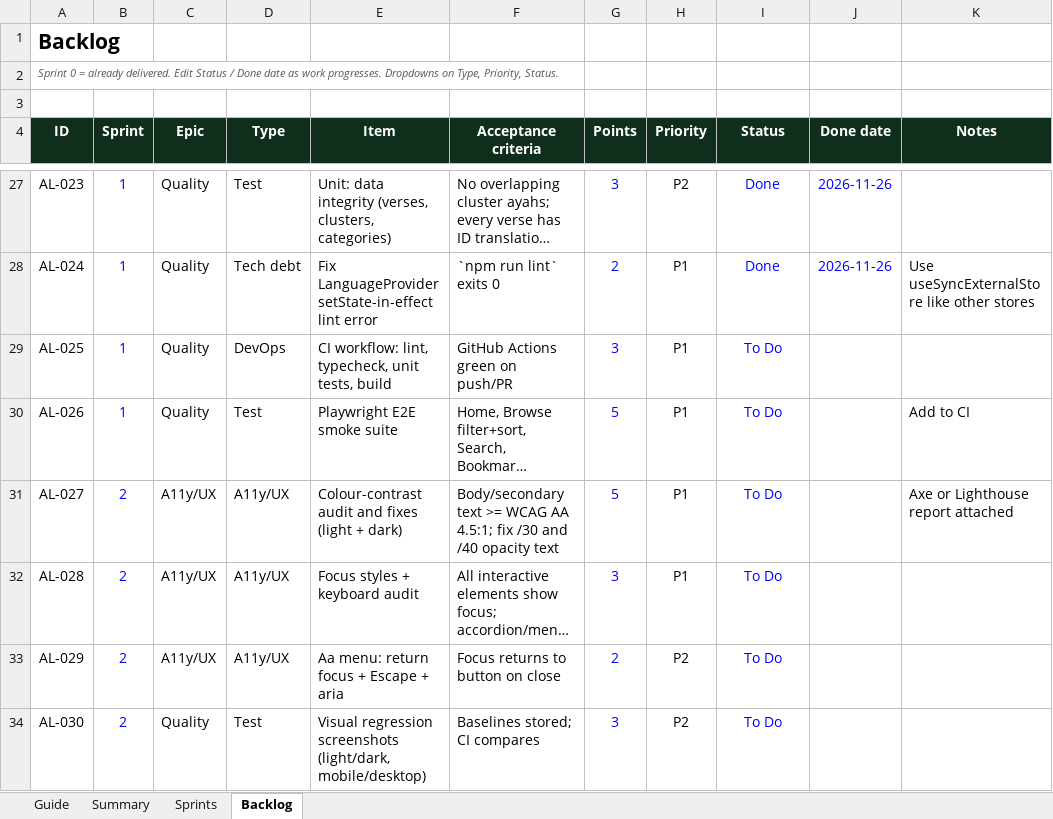
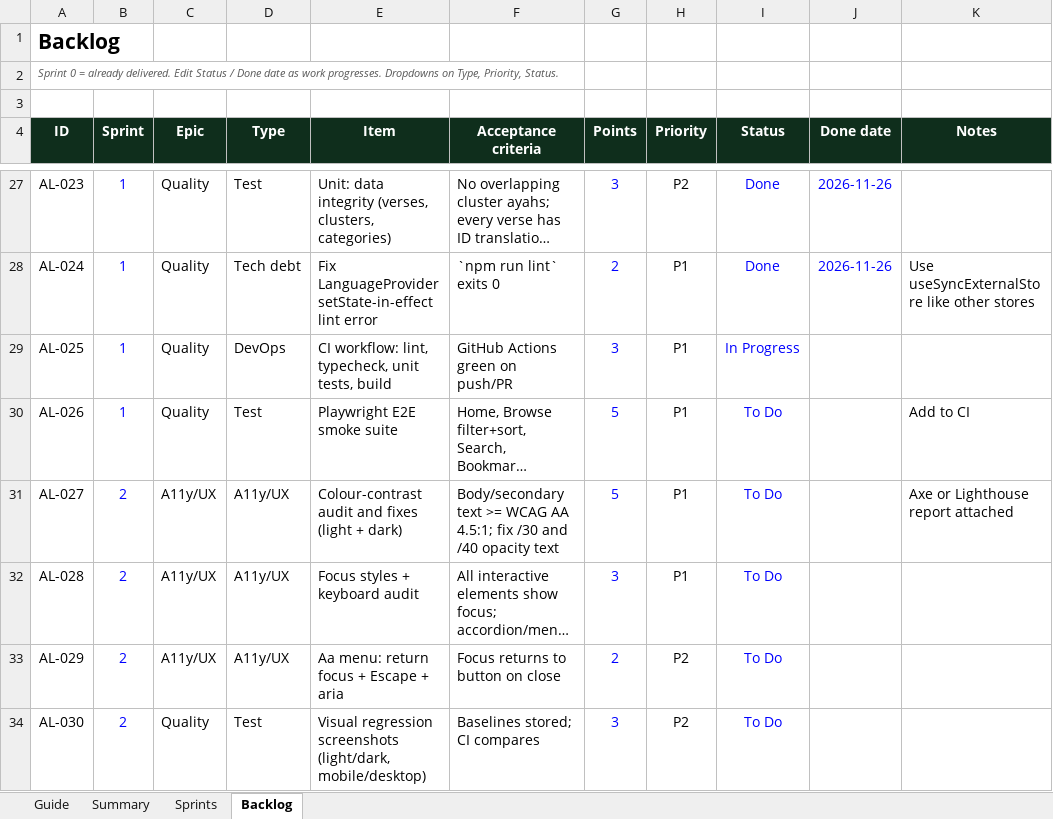
Before and after one commit to FyhexCode/al-ilm, an Excel workbook: docs/al-ilm-sprint-plan.xlsx, sheet Backlog, drawn as a sheet; only a part is shown, gaps mark what is left out; long unchanged cells end in …; values as stored, in another font and other column widths than the file's, no borders; conditional formats not drawn; the diff names each change by its address in the sheet, - before the commit and + after, or states it on an @@ line.

```diff
--- a/docs/al-ilm-sprint-plan.xlsx (sheet Backlog)
+++ b/docs/al-ilm-sprint-plan.xlsx (sheet Backlog)
-I29 (Status): To Do
+I29 (Status): In Progress
```
Also changed, not shown: 1 other file.
